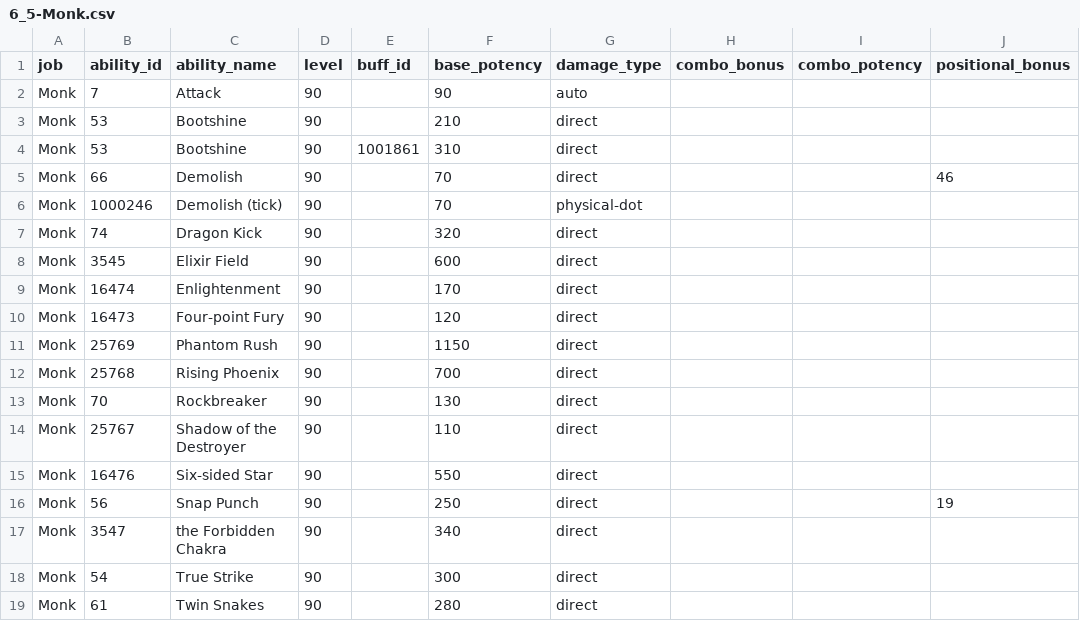
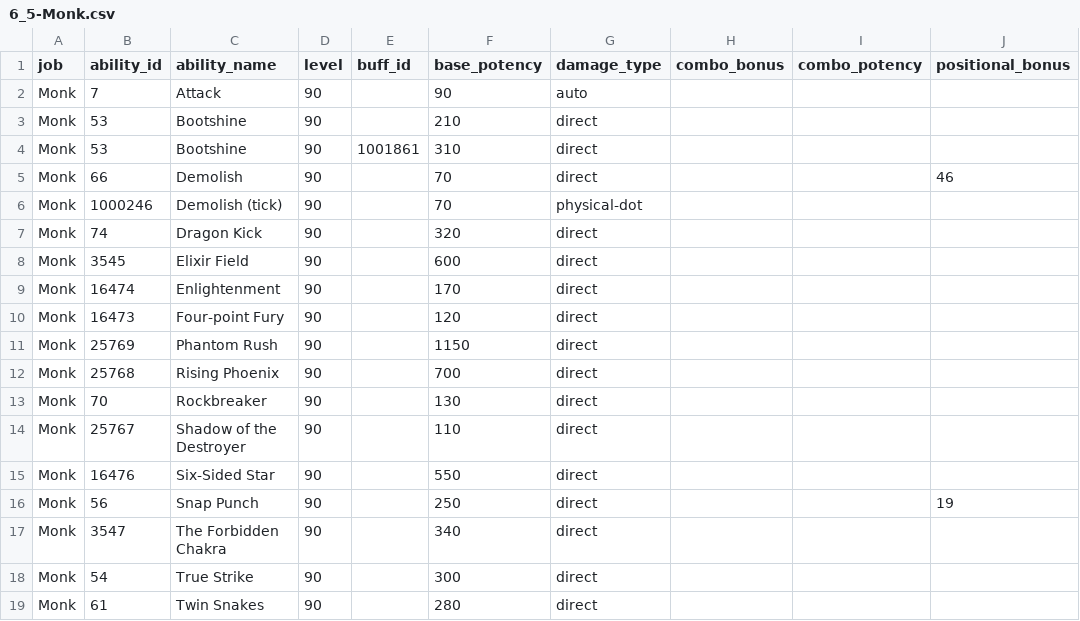
Before and after one commit to ffxiv-acerola/how_bad_was_my_crit_in_xiv, a CSV file: fflogs_rotation/job_data/potencies/melee/Monk/6_5-Monk.csv, drawn as a sheet; only a part is shown; the diff names each change by its address in the sheet, - before the commit and + after, or states it on an @@ line.

```diff
--- a/fflogs_rotation/job_data/potencies/melee/Monk/6_5-Monk.csv
+++ b/fflogs_rotation/job_data/potencies/melee/Monk/6_5-Monk.csv
-C15 (ability_name): Six-sided Star
+C15 (ability_name): Six-Sided Star
-C17 (ability_name): the Forbidden Chakra
+C17 (ability_name): The Forbidden Chakra
```
Also changed, not shown: fflogs_rotation/job_data/potencies.csv, 5 other files.
